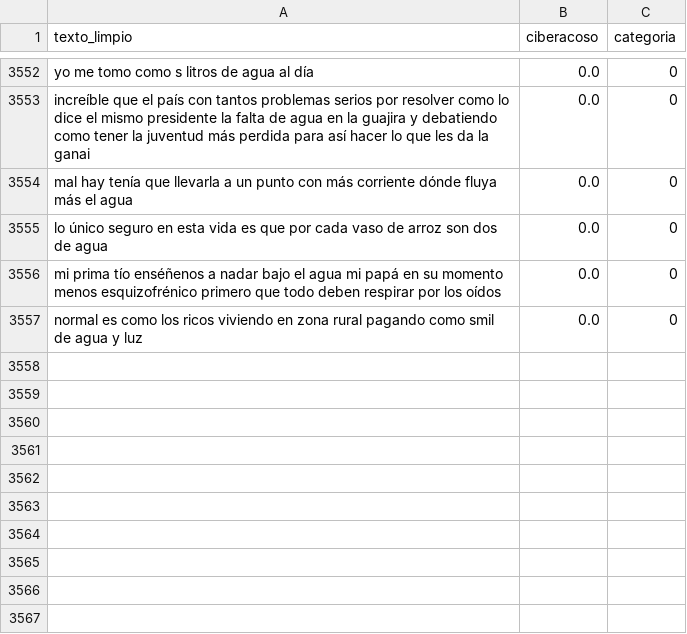
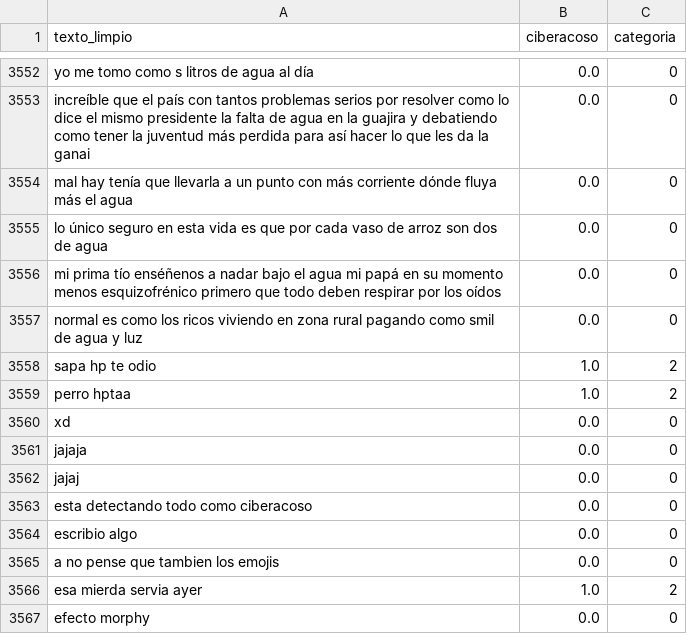
Before and after one commit to jninop2-afk/Detector-de-ciberacoso-con-NLP, a CSV file: data/processed/stage2_categories.csv, drawn as a sheet; only a part is shown, gaps mark what is left out; the diff names each change by its address in the sheet, - before the commit and + after, or states it on an @@ line.

```diff
--- a/data/processed/stage2_categories.csv
+++ b/data/processed/stage2_categories.csv
+row 3558: sapa hp te odio | 1.0 | 2
+row 3559: perro hptaa | 1.0 | 2
+row 3560: xd | 0.0 | 0
+row 3561: jajaja | 0.0 | 0
+row 3562: jajaj | 0.0 | 0
+row 3563: esta detectando todo como ciberacoso | 0.0 | 0
+row 3564: escribio algo | 0.0 | 0
+row 3565: a no pense que tambien los emojis | 0.0 | 0
+row 3566: esa mierda servia ayer | 1.0 | 2
+row 3567: efecto morphy | 0.0 | 0
```
Also changed, not shown: data/processed/stage1_binary.csv, data/raw/colombian_cyberbullying.csv, 26 other files.
